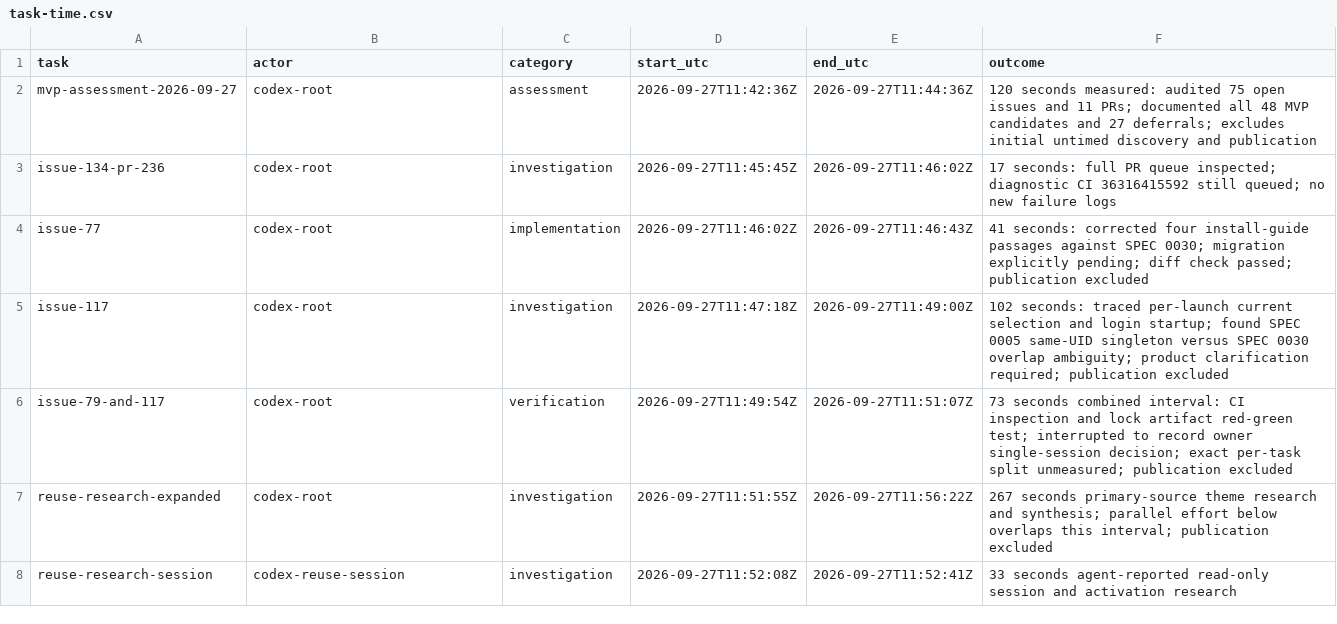
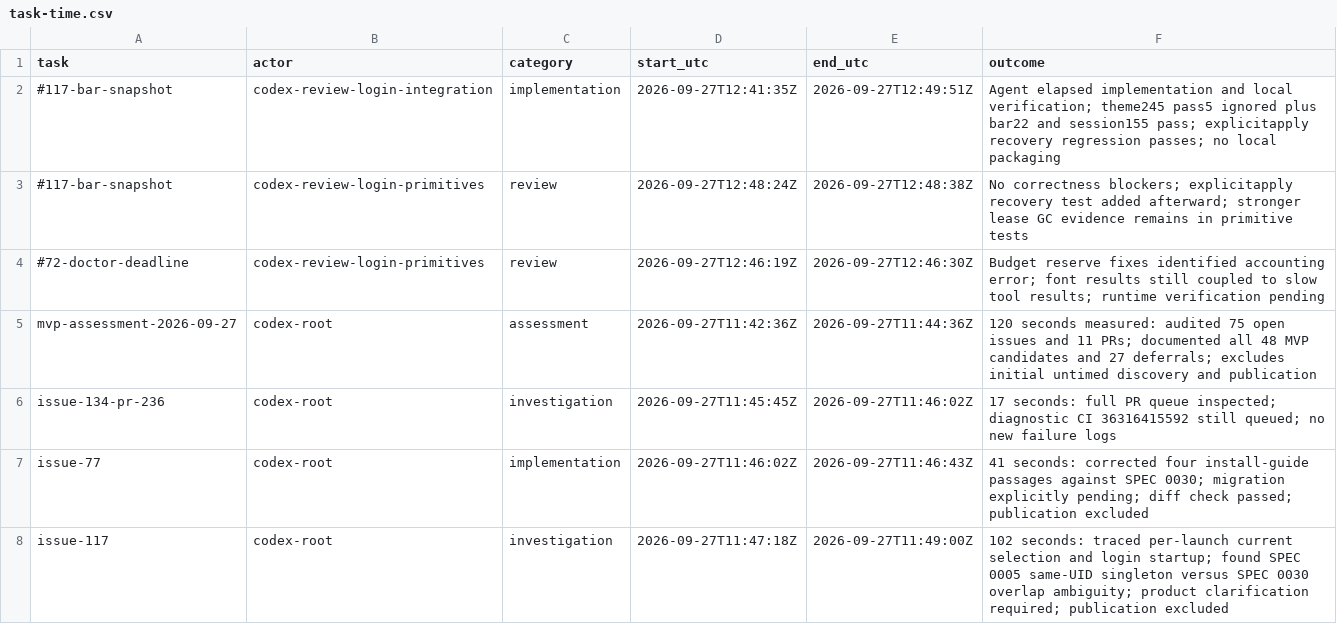
Before and after one commit to Pipeliner/realms-de, a CSV file: docs/task-time.csv, drawn as a sheet; only a part is shown; the shorter side is filled out with more unchanged rows.

Commit message:
fix(bar): retain the graphical login palette across restarts

```diff
--- a/docs/task-time.csv
+++ b/docs/task-time.csv
@@ -1,2 +1,5 @@
 task,actor,category,start_utc,end_utc,outcome
+#117-bar-snapshot,codex-review-login-integration,implementation,2026-09-27T12:41:35Z,2026-09-27T12:49:51Z,Agent elapsed implementation and local verification; theme245 pass5 ignored plus bar22 and session155 pass; explicitapply recovery regression passes; no local packaging
+#117-bar-snapshot,codex-review-login-primitives,review,2026-09-27T12:48:24Z,2026-09-27T12:48:38Z,No correctness blockers; explicitapply recovery test added afterward; stronger lease GC evidence remains in primitive tests
+#72-doctor-deadline,codex-review-login-primitives,review,2026-09-27T12:46:19Z,2026-09-27T12:46:30Z,Budget reserve fixes identified accounting error; font results still coupled to slow tool results; runtime verification pending
 mvp-assessment-2026-09-27,codex-root,assessment,2026-09-27T11:42:36Z,2026-09-27T11:44:36Z,120 seconds measured: audited 75 open issues and 11 PRs; documented all 48 MVP candidates and 27 deferrals; excludes initial untimed discovery and publication
```
Also changed, not shown: 9 other files.
